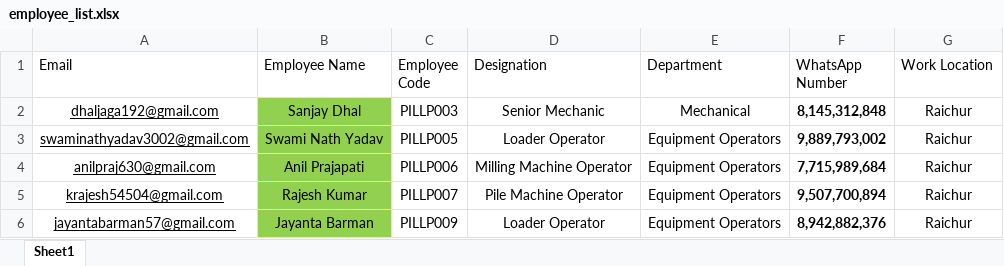
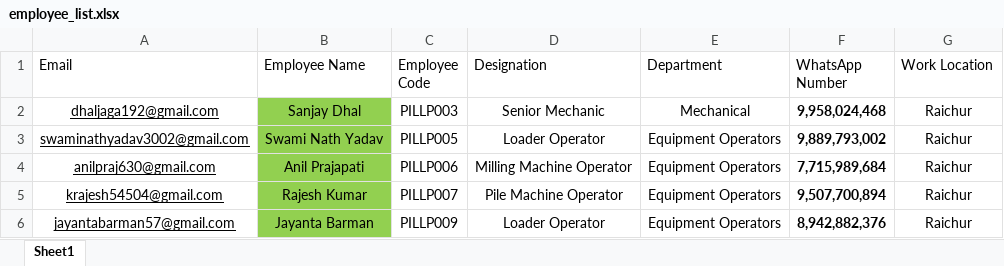
Before and after one commit to PILLP-HO/pillp-lms, an Excel workbook: data/employee_list.xlsx, sheet Sheet1, drawn as a sheet; only a part is shown; values as stored, in another font and other column widths than the file's, no borders; the diff names each change by its address in the sheet, - before the commit and + after, or states it on an @@ line.

```diff
--- a/data/employee_list.xlsx (sheet Sheet1)
+++ b/data/employee_list.xlsx (sheet Sheet1)
-F2 (WhatsApp Number): 8,145,312,848
+F2 (WhatsApp Number): 9,958,024,468
```
Also changed, not shown: data/hr_list.xlsx, data/hr_manager_list.xlsx, 2 other files.
